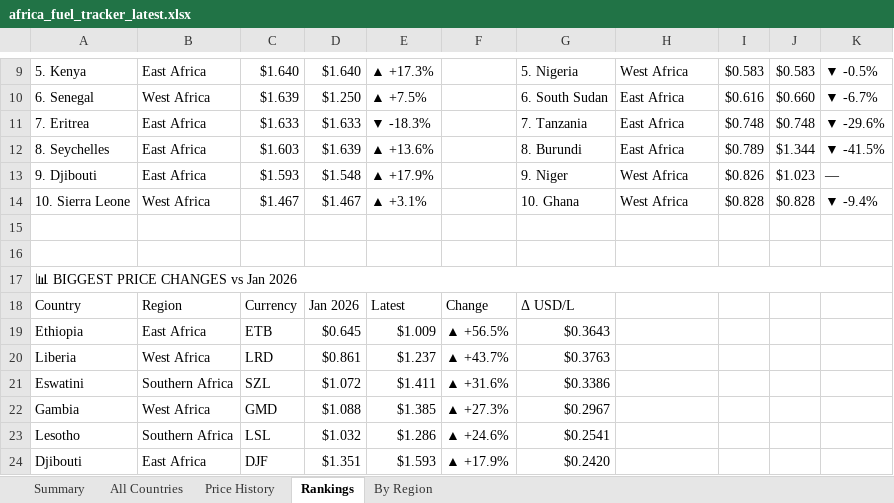
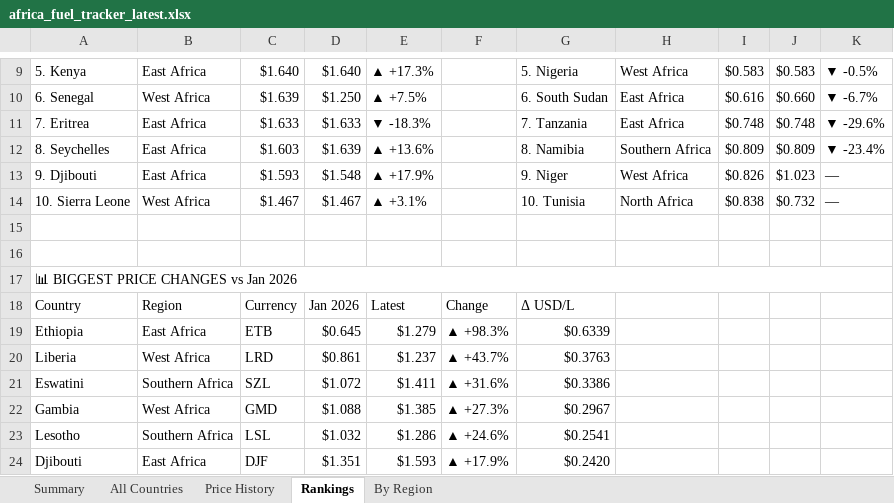
Before and after one commit to Data-Innovation-For-Africa/africa-fuel-tracker, an Excel workbook: africa_fuel_tracker_latest.xlsx, sheet Rankings, drawn as a sheet; only a part is shown, gaps mark what is left out; values as stored, in another font and other column widths than the file's, no cell formats; the diff covers the shown part only; the diff names each change by its address in the sheet, - before the commit and + after, or states it on an @@ line.

```diff
--- a/africa_fuel_tracker_latest.xlsx (sheet Rankings)
+++ b/africa_fuel_tracker_latest.xlsx (sheet Rankings)
-G12: 8. Burundi
+G12: 8. Namibia
-H12: East Africa
+H12: Southern Africa
-I12: $0.789
+I12: $0.809
-J12: $1.344
+J12: $0.809
-K12: ▼ -41.5%
+K12: ▼ -23.4%
-G14: 10. Ghana
+G14: 10. Tunisia
-H14: West Africa
+H14: North Africa
-I14: $0.828
+I14: $0.838
-J14: $0.828
+J14: $0.732
-K14: ▼ -9.4%
+K14: —
-E19: $1.009
+E19: $1.279
-F19: ▲ +56.5%
+F19: ▲ +98.3%
-G19: $0.3643
+G19: $0.6339
```
Also changed, not shown: 7 added rows and 6 removed rows elsewhere in this sheet, sheet By Region, sheet All Countries, sheet Price History, sheet Summary, cell formats, 3 other files.
